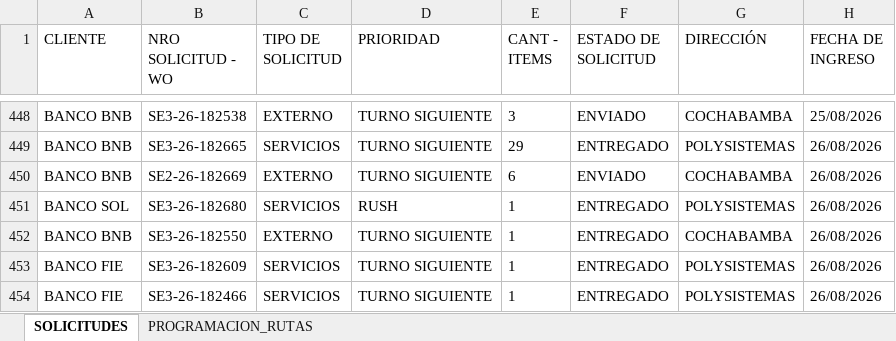
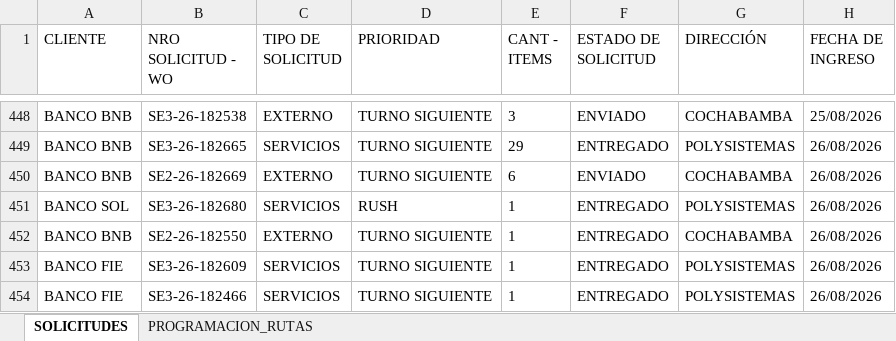
Before and after one commit to Dev-FilesJC/PROJECT_DESPACHO_JC, an Excel workbook: CONTROL-SOLICITUDES-ALMACEN.xlsx, sheet SOLICITUDES, drawn as a sheet; only a part is shown, gaps mark what is left out; values as stored, in another font and other column widths than the file's, no borders; the diff names each change by its address in the sheet, - before the commit and + after, or states it on an @@ line.

Commit message:
Guardar solicitud SE2-26-182550 desde Streamlit

```diff
--- a/CONTROL-SOLICITUDES-ALMACEN.xlsx (sheet SOLICITUDES)
+++ b/CONTROL-SOLICITUDES-ALMACEN.xlsx (sheet SOLICITUDES)
-B452 (NRO SOLICITUD - WO): SE3-26-182550
+B452 (NRO SOLICITUD - WO): SE2-26-182550
```
